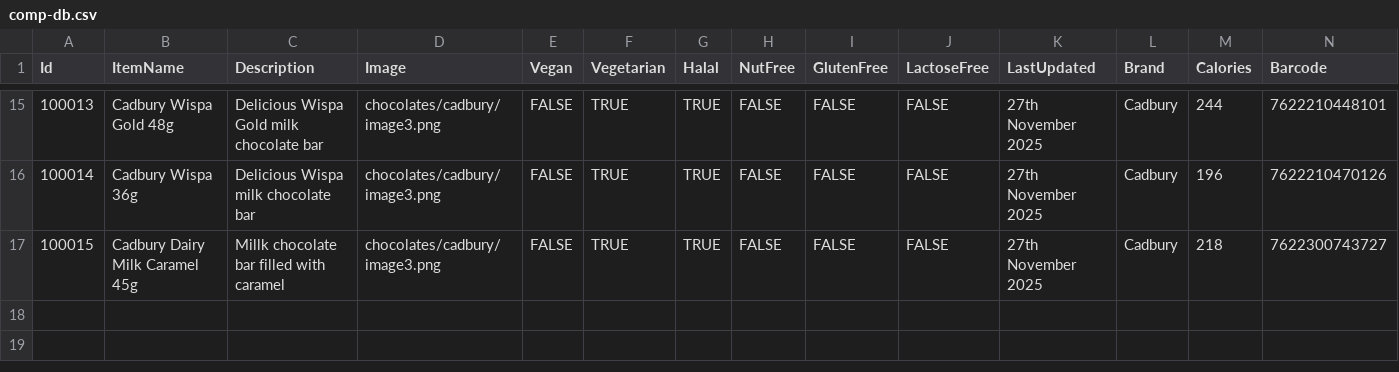
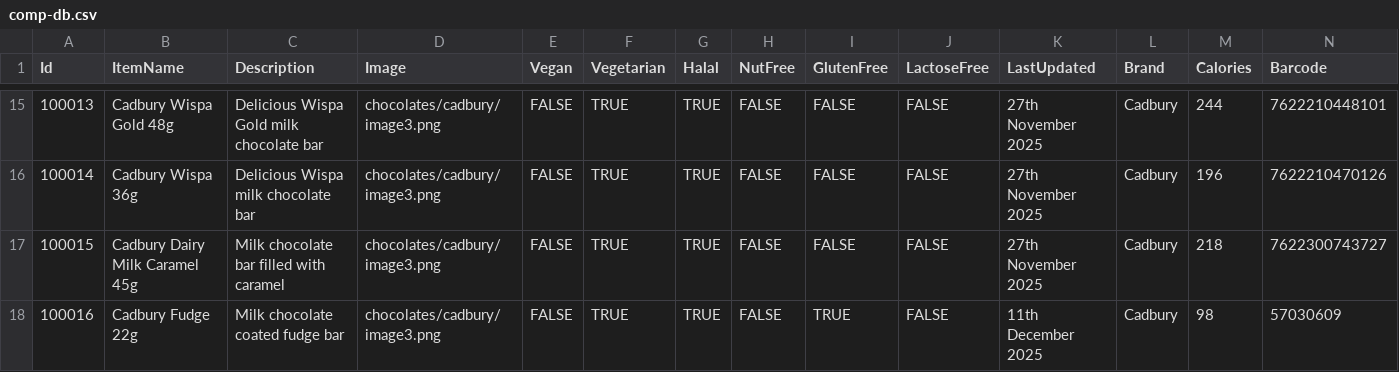
Before and after one commit to jackellitson/food-data, a CSV file: comp-db.csv, drawn as a sheet; only a part is shown, gaps mark what is left out.

Commit message:
Add files via upload

```diff
--- a/comp-db.csv
+++ b/comp-db.csv
@@ -16,2 +16,3 @@ Id,ItemName,Description,Image,Vegan,Vegetarian,Halal,NutFree,GlutenFree,LactoseF
 100014,Cadbury Wispa 36g, Delicious Wispa milk chocolate bar,chocolates/cadbury/image3.png,FALSE,TRUE,TRUE,FALSE,FALSE,FALSE,27th November 2025,Cadbury,196,7622210470126
-100015,Cadbury Dairy Milk Caramel 45g,Millk chocolate bar filled with caramel,chocolates/cadbury/image3.png,FALSE,TRUE,TRUE,FALSE,FALSE,FALSE,27th November 2025,Cadbury,218,7622300743727
+100015,Cadbury Dairy Milk Caramel 45g,Milk chocolate bar filled with caramel,chocolates/cadbury/image3.png,FALSE,TRUE,TRUE,FALSE,FALSE,FALSE,27th November 2025,Cadbury,218,7622300743727
+100016,Cadbury Fudge 22g,Milk chocolate coated fudge bar,chocolates/cadbury/image3.png,FALSE,TRUE,TRUE,FALSE,TRUE,FALSE,11th December 2025,Cadbury,98,57030609
```
